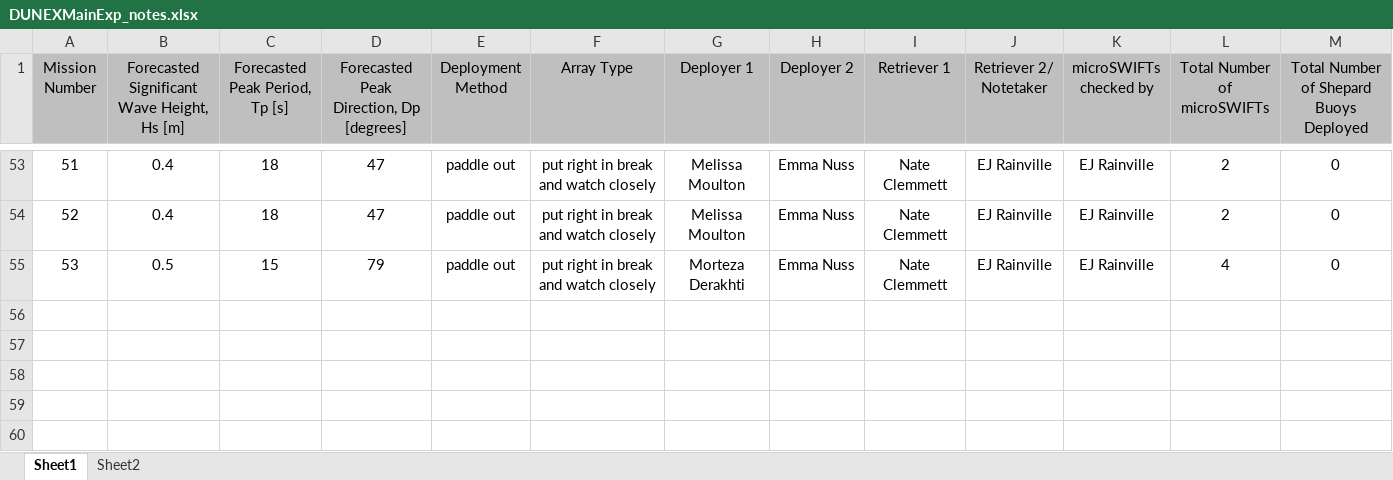
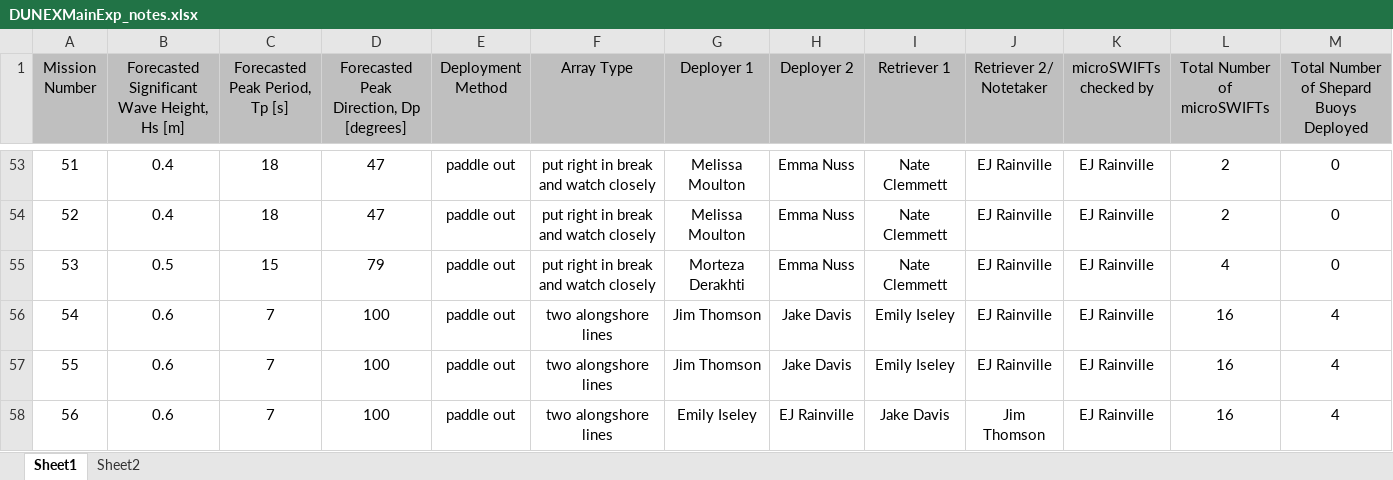
Before and after one commit to SASlabgroup/DUNEXMainExp, an Excel workbook: DUNEXMainExp_notes.xlsx, sheet Sheet1, drawn as a sheet; only a part is shown, gaps mark what is left out; values as stored, in another font and other column widths than the file's, no borders; conditional formats not drawn; rows hold the shown columns only; the diff names each change by its address in the sheet, - before the commit and + after, or states it on an @@ line.

Commit message:
Updated notes to mission 56

```diff
--- a/DUNEXMainExp_notes.xlsx (sheet Sheet1)
+++ b/DUNEXMainExp_notes.xlsx (sheet Sheet1)
+row 56: 54 | 0.6 | 7 | 100 | paddle out | two alongshore lines | Jim Thomson | Jake Davis | Emily Iseley | EJ Rainville | EJ Rainville | 16 | 4
+row 57: 55 | 0.6 | 7 | 100 | paddle out | two alongshore lines | Jim Thomson | Jake Davis | Emily Iseley | EJ Rainville | EJ Rainville | 16 | 4
+row 58: 56 | 0.6 | 7 | 100 | paddle out | two alongshore lines | Emily Iseley | EJ Rainville | Jake Davis | Jim Thomson | EJ Rainville | 16 | 4
```
Also changed, not shown: sheet Sheet2.
